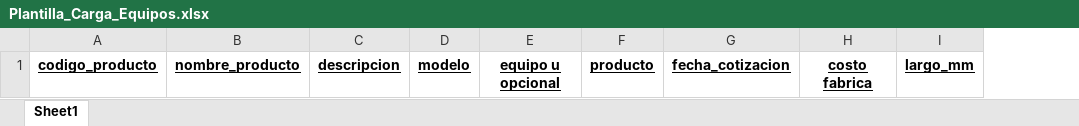
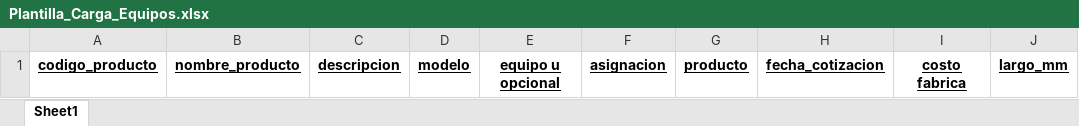
Before and after one commit to kantok32/MCS_ERP_BACKEND, an Excel workbook: Plantilla_Carga_Equipos.xlsx, sheet Sheet1, drawn as a sheet; only a part is shown; values as stored, in another font and other column widths than the file's, no borders; the diff names each change by its address in the sheet, - before the commit and + after, or states it on an @@ line.

Commit message:
asignacion

```diff
--- a/Plantilla_Carga_Equipos.xlsx (sheet Sheet1)
+++ b/Plantilla_Carga_Equipos.xlsx (sheet Sheet1)
+column F, row 1: asignacion
```
Also changed, not shown: 1 other file.
